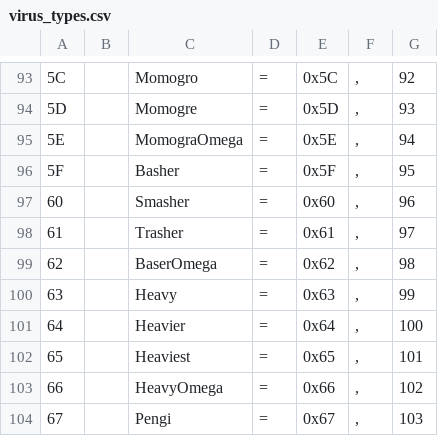
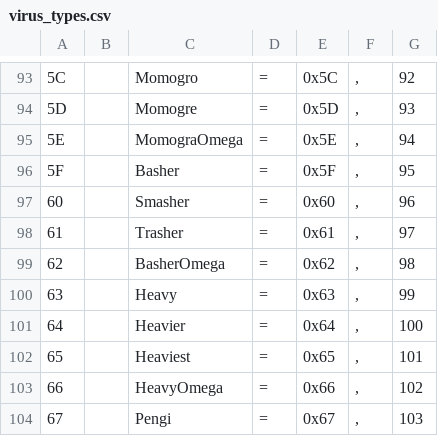
Before and after one commit to thomasneff/mmbn3-draft-gauntlet, a CSV file: virus_types.csv, drawn as a sheet; only a part is shown, gaps mark what is left out.

```diff
--- a/virus_types.csv
+++ b/virus_types.csv
@@ -98,3 +98,3 @@
 61,,Trasher,=,0x61,",",97
-62,,BaserOmega,=,0x62,",",98
+62,,BasherOmega,=,0x62,",",98
 63,,Heavy,=,0x63,",",99
```
Also changed, not shown: entity_ai_addresses.csv, 5 other files.
